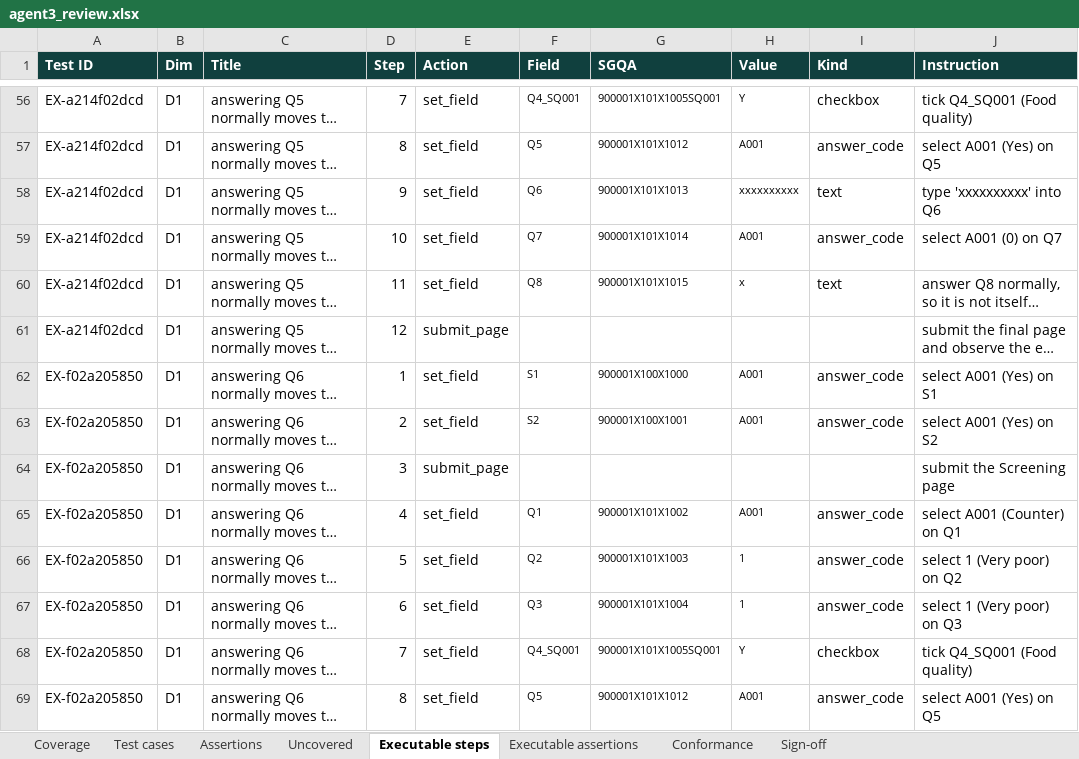
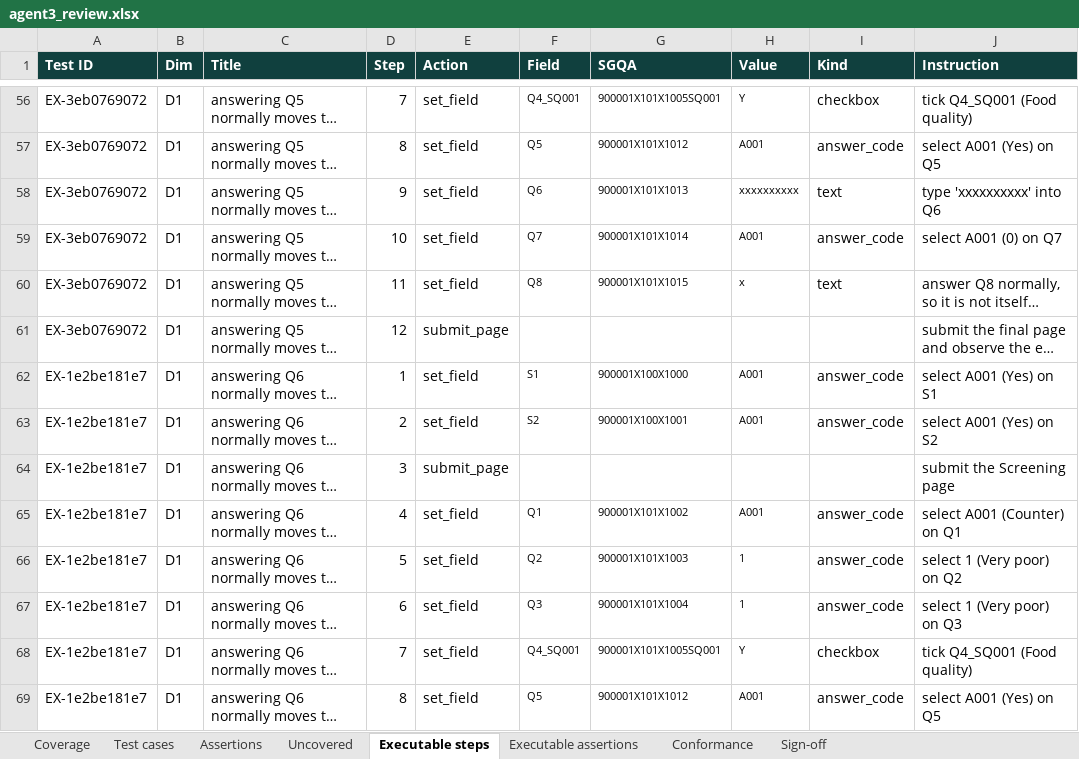
Before and after one commit to anmolisb/Escalant_SurveyProgramming, an Excel workbook: out/S01_campus_cafeteria_experience/agent3/agent3_review.xlsx, sheet Executable steps, drawn as a sheet; only a part is shown, gaps mark what is left out; long unchanged cells end in …; values as stored, in another font and other column widths than the file's, no borders; the diff covers the shown part only; the diff names each change by its address in the sheet, - before the commit and + after, or states it on an @@ line.

```diff
--- a/out/S01_campus_cafeteria_experience/agent3/agent3_review.xlsx (sheet Executable steps)
+++ b/out/S01_campus_cafeteria_experience/agent3/agent3_review.xlsx (sheet Executable steps)
-A56:A61 (Test ID): EX-a214f02dcd
+A56:A61 (Test ID): EX-3eb0769072
-A62:A69 (Test ID): EX-f02a205850
+A62:A69 (Test ID): EX-1e2be181e7
```
Also changed, not shown: 438 edited cells elsewhere in this sheet, sheet Executable assertions, out/S01_campus_cafeteria_experience/agent3/agent3_test_cases_for_review.xlsx, out/S01_campus_cafeteria_experience/agent3/agent3_test_cases_with_paths.xlsx, 43 other files.
